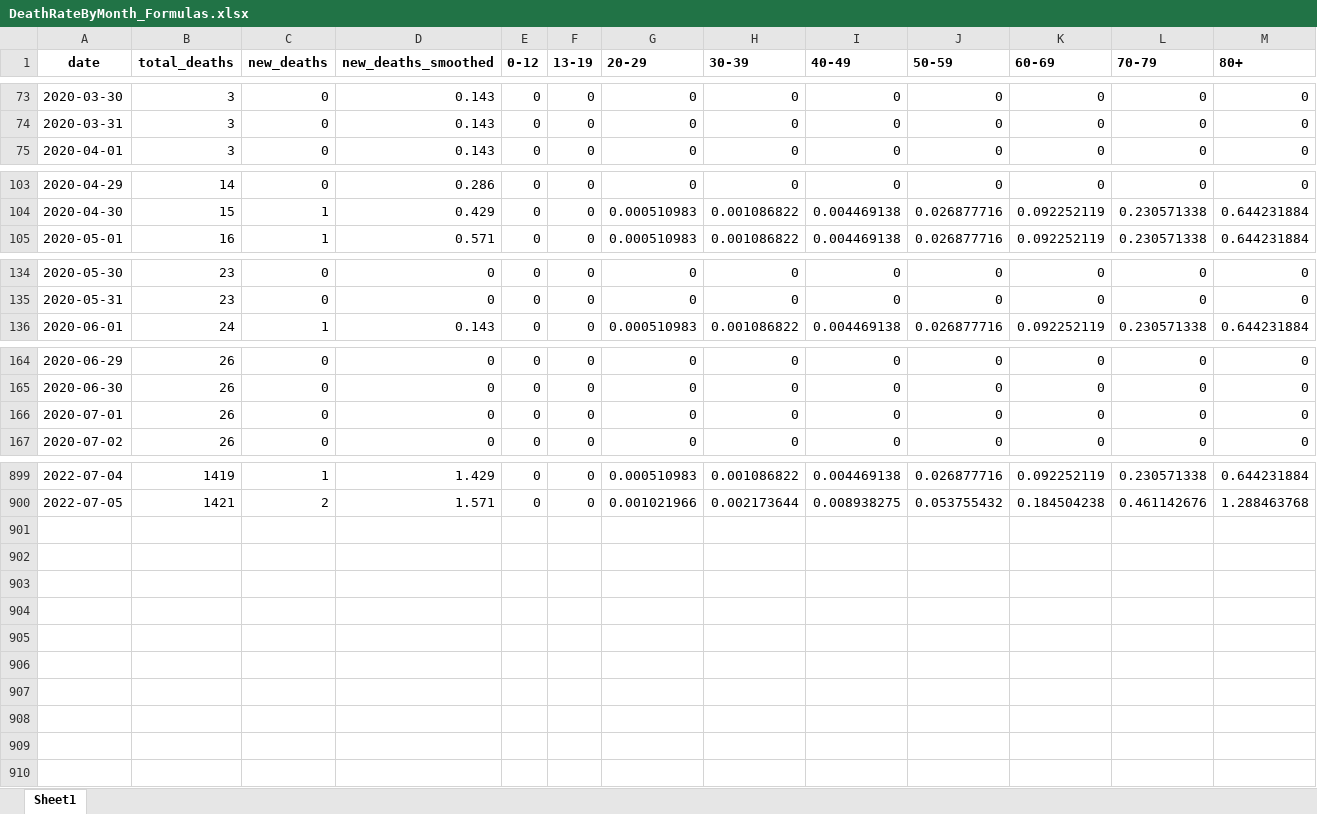
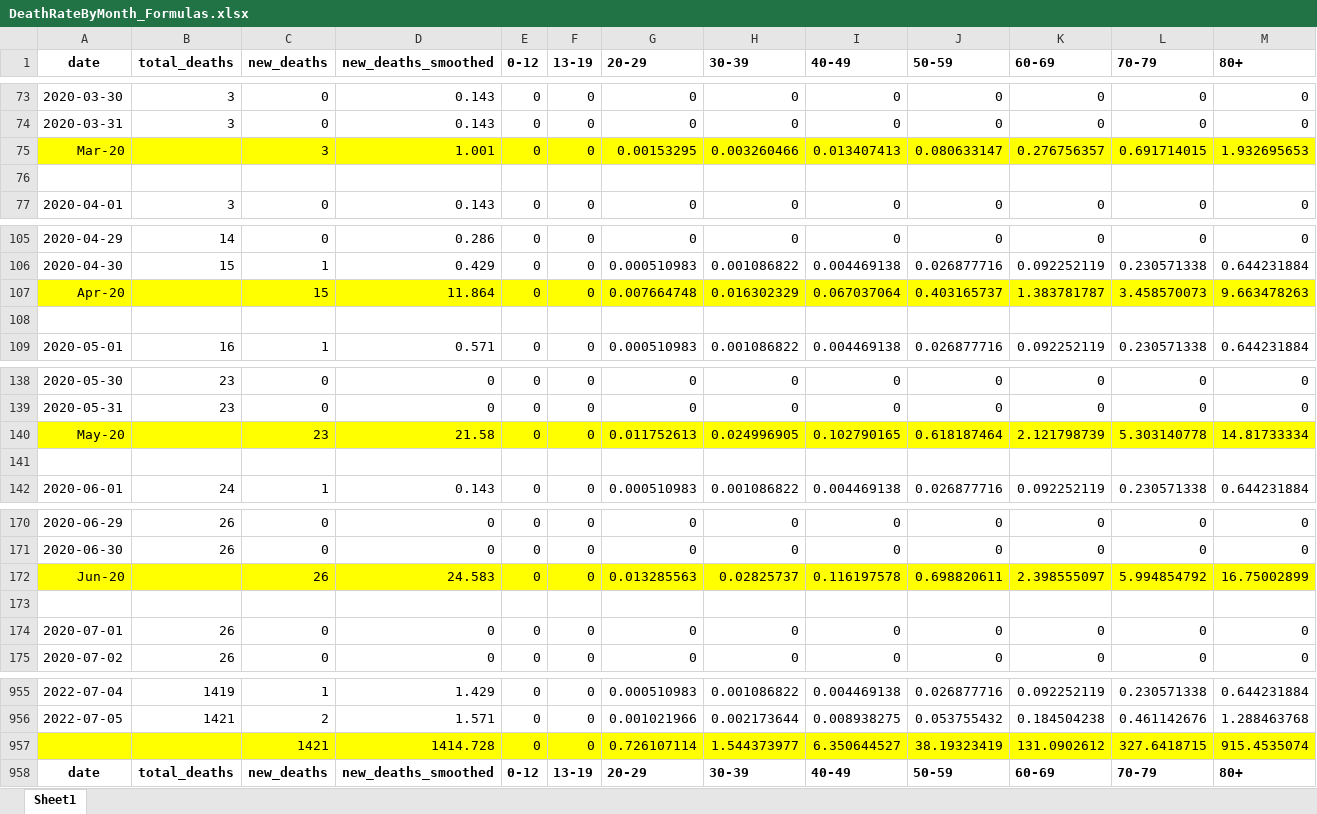
Before and after one commit to clifL/CSC3007-project, an Excel workbook: Milestone2/weihao/DeathRateByMonth_Formulas.xlsx, sheet Sheet1, drawn as a sheet; only a part is shown, gaps mark what is left out; values as stored, in another font and other column widths than the file's, no borders; the diff covers the shown part only; the diff names each change by its address in the sheet, - before the commit and + after, or states it on an @@ line.

Commit message:
Updated datasets

```diff
--- a/Milestone2/weihao/DeathRateByMonth_Formulas.xlsx (sheet Sheet1)
+++ b/Milestone2/weihao/DeathRateByMonth_Formulas.xlsx (sheet Sheet1)
+row 75: Mar-20 |  | 3 | 1.001 | 0 | 0 | 0.00153295 | 0.003260466 | 0.013407413 | 0.080633147 | 0.276756357 | 0.691714015 | 1.932695653
+row 76: (empty)
+row 107: Apr-20 |  | 15 | 11.864 | 0 | 0 | 0.007664748 | 0.016302329 | 0.067037064 | 0.403165737 | 1.383781787 | 3.458570073 | 9.663478263
+row 108: (empty)
+row 140: May-20 |  | 23 | 21.58 | 0 | 0 | 0.011752613 | 0.024996905 | 0.102790165 | 0.618187464 | 2.121798739 | 5.303140778 | 14.81733334
+row 141: (empty)
+row 172: Jun-20 |  | 26 | 24.583 | 0 | 0 | 0.013285563 | 0.02825737 | 0.116197578 | 0.698820611 | 2.398555097 | 5.994854792 | 16.75002899
+row 173: (empty)
+row 957:  |  | 1421 | 1414.728 | 0 | 0 | 0.726107114 | 1.544373977 | 6.350644527 | 38.19323419 | 131.0902612 | 327.6418715 | 915.4535074
+row 958: date | total_deaths | new_deaths | new_deaths_smoothed | 0-12 | 13-19 | 20-29 | 30-39 | 40-49 | 50-59 | 60-69 | 70-79 | 80+
```
Also changed, not shown: 48 added rows and cell formats elsewhere in this sheet, 1 other file.
